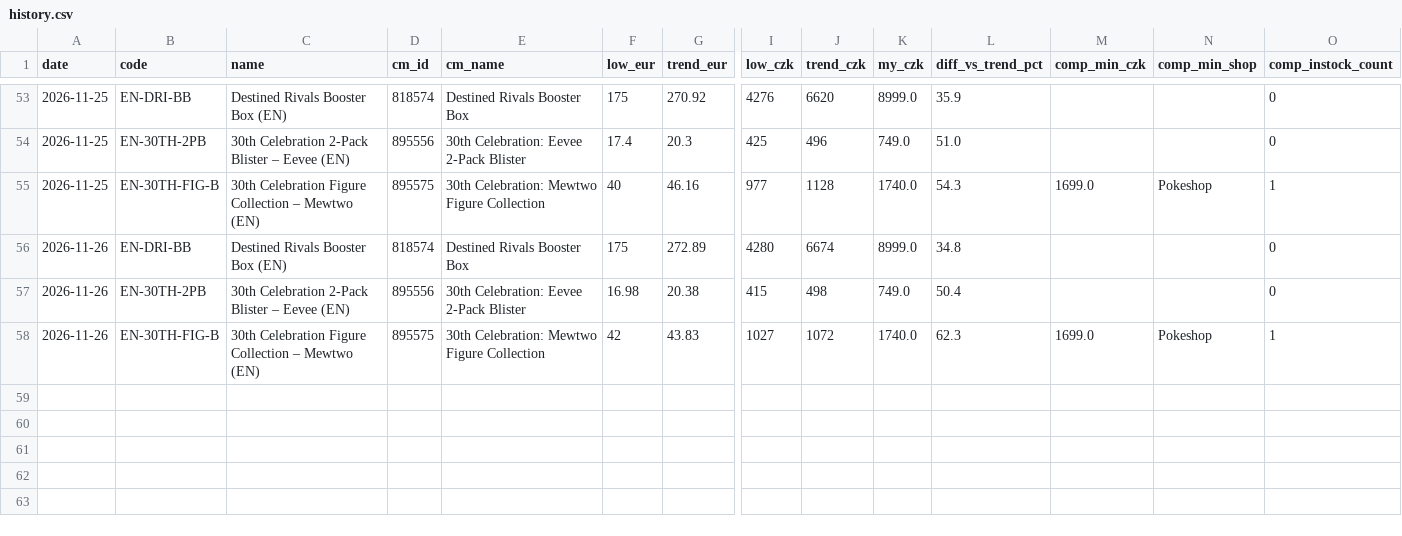
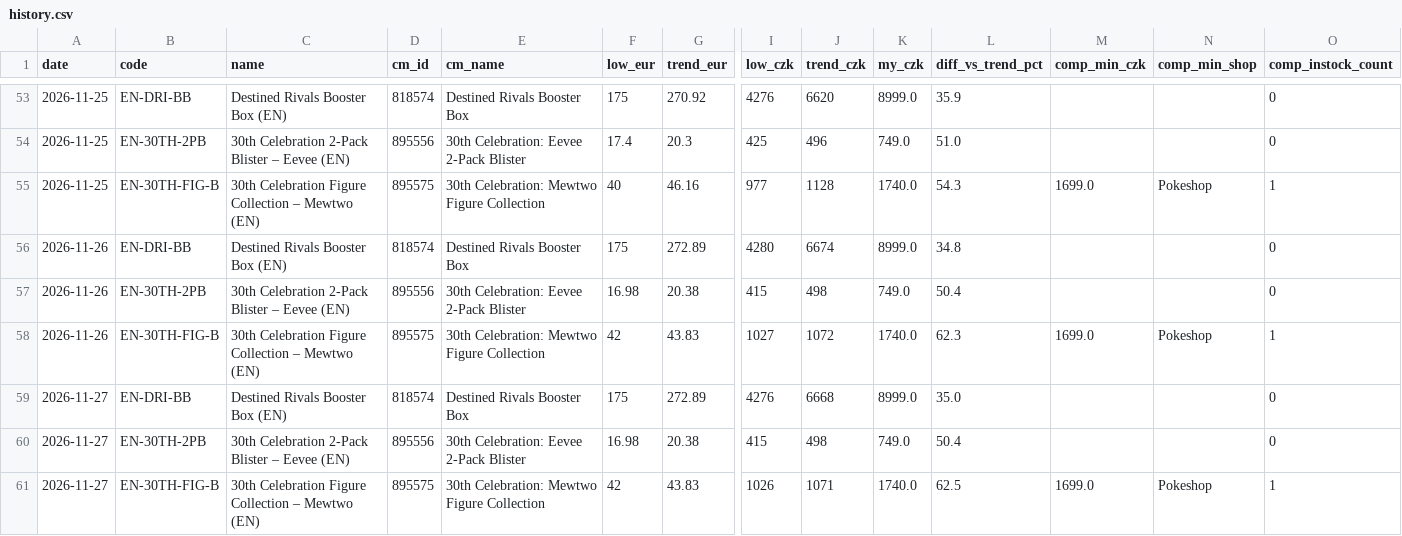
Before and after one commit to Dirtystar/dirtypulls-web, a CSV file: pricewatch/history.csv, drawn as a sheet; only a part is shown, gaps mark what is left out; rows hold the shown columns only; the diff names each change by its address in the sheet, - before the commit and + after, or states it on an @@ line.

```diff
--- a/pricewatch/history.csv
+++ b/pricewatch/history.csv
+row 59: 2026-11-27 | EN-DRI-BB | Destined Rivals Booster Box (EN) | 818574 | Destined Rivals Booster Box | 175 | 272.89 | 4276 | 6668 | 8999.0 | 35.0 |  |  | 0
+row 60: 2026-11-27 | EN-30TH-2PB | 30th Celebration 2-Pack Blister – Eevee (EN) | 895556 | 30th Celebration: Eevee 2-Pack Blister | 16.98 | 20.38 | 415 | 498 | 749.0 | 50.4 |  |  | 0
+row 61: 2026-11-27 | EN-30TH-FIG-B | 30th Celebration Figure Collection – Mewtwo (EN) | 895575 | 30th Celebration: Mewtwo Figure Collection | 42 | 43.83 | 1026 | 1071 | 1740.0 | 62.5 | 1699.0 | Pokeshop | 1
```
Also changed, not shown: 2 other files.
